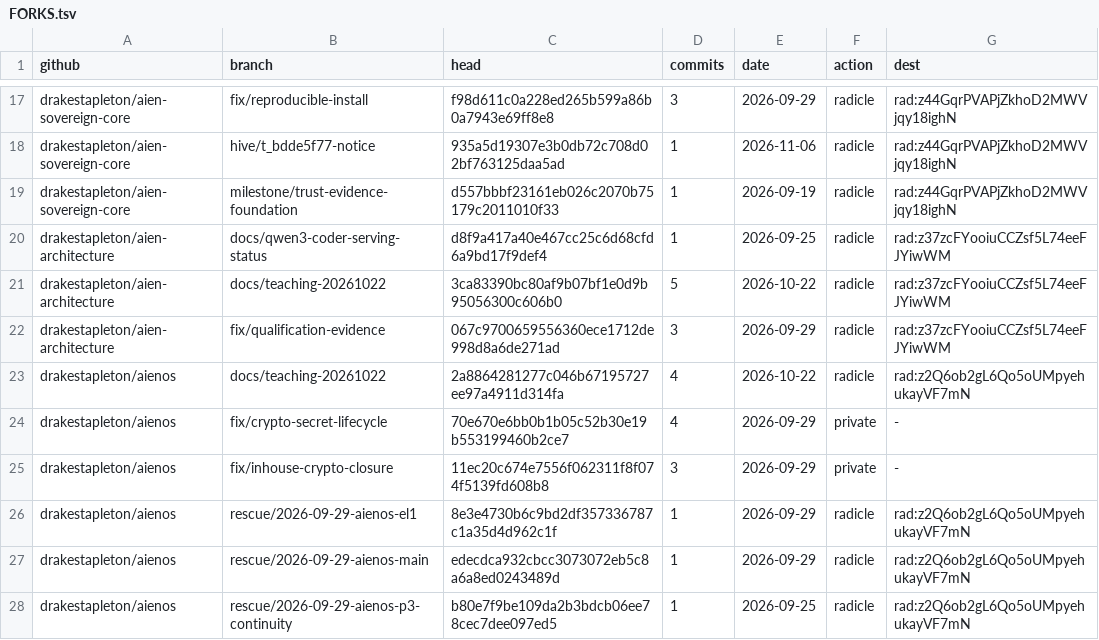
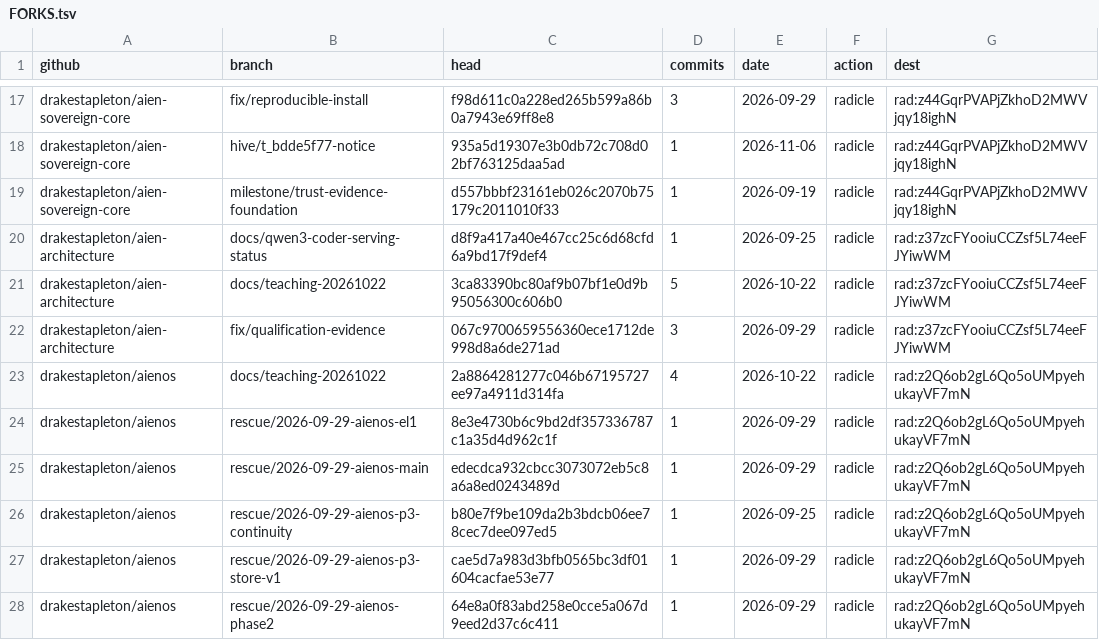
Before and after one commit to drakestapleton/sovereign-intelligence, a TSV file: stack/FORKS.tsv, drawn as a sheet; only a part is shown, gaps mark what is left out; the shorter side is filled out with more unchanged rows.

Commit message:
stack: crypto branches stay local; stack/ is a ledger of Radicle projects
Crypto stays local. Removes the two drakestapleton/aienos private crypto
branch rows from stack/FORKS.tsv (75 rows: 30 radicle, 45 si). No other
tracked file names those branches or their heads. Nothing pins
FORKS.tsv bytes: build.sh step 9 checks forkpush against the
tests/forkpush fixture and only reports the sha256 of the generated
out/fork-push.sh.

stack/README.md becomes a ledger: each project lives in its own Radicle
repository and this repository links to them. The move plan ("When a
project counts as moved", "Order") is replaced by "Copies kept for the
gate"; STACK.tsv is unchanged and its moved_to column is explained as
historical (harness/ and gpu/cuda-crack/ are gate copies, not moves). The
FORKS row count is corrected (78 counted the header line).

History already published is not rewritten.

```diff
--- a/stack/FORKS.tsv
+++ b/stack/FORKS.tsv
@@ -23,4 +23,2 @@ drakestapleton/aien-architecture	fix/qualification-evidence	067c9700659556360ece
 drakestapleton/aienos	docs/teaching-20261022	2a8864281277c046b67195727ee97a4911d314fa	4	2026-10-22	radicle	rad:z2Q6ob2gL6Qo5oUMpyehukayVF7mN
-drakestapleton/aienos	fix/crypto-secret-lifecycle	70e670e6bb0b1b05c52b30e19b553199460b2ce7	4	2026-09-29	private	-
-drakestapleton/aienos	fix/inhouse-crypto-closure	11ec20c674e7556f062311f8f074f5139fd608b8	3	2026-09-29	private	-
 drakestapleton/aienos	rescue/2026-09-29-aienos-el1	8e3e4730b6c9bd2df357336787c1a35d4d962c1f	1	2026-09-29	radicle	rad:z2Q6ob2gL6Qo5oUMpyehukayVF7mN
```
Also changed, not shown: 1 other file.
